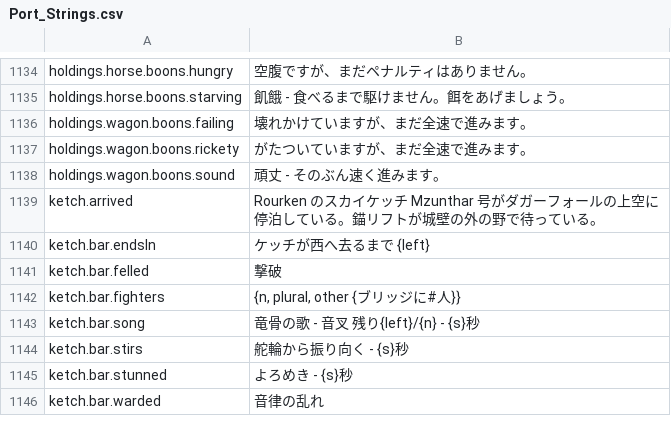
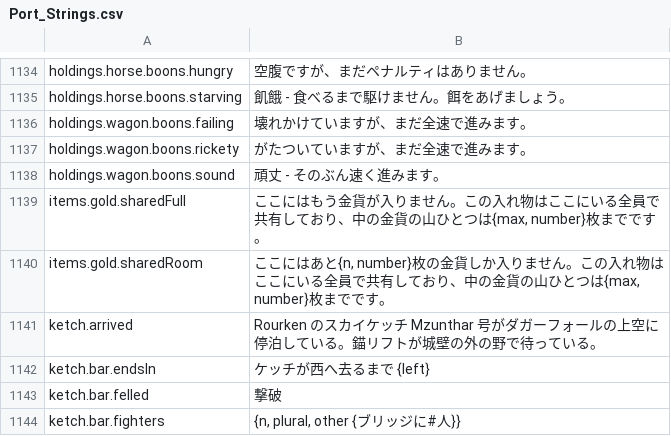
Before and after one commit to Hazerre/daggerfall-js-source, a CSV file: locales/ja/Port_Strings.csv, drawn as a sheet; only a part is shown, gaps mark what is left out; the shorter side is filled out with more unchanged rows; the diff names each change by its address in the sheet, - before the commit and + after, or states it on an @@ line.

```diff
--- a/locales/ja/Port_Strings.csv
+++ b/locales/ja/Port_Strings.csv
+row 1139: items.gold.sharedFull | ここにはもう金貨が入りません。この入れ物はここにいる全員で共有しており、中の金貨の山ひとつは{max, number}枚までです。
+row 1140: items.gold.sharedRoom | ここにはあと{n, number}枚の金貨しか入りません。この入れ物はここにいる全員で共有しており、中の金貨の山ひとつは{max, number}枚までです。
```
Also changed, not shown: locales/bg/Port_Strings.csv, locales/el/Port_Strings.csv, 51 other files.
